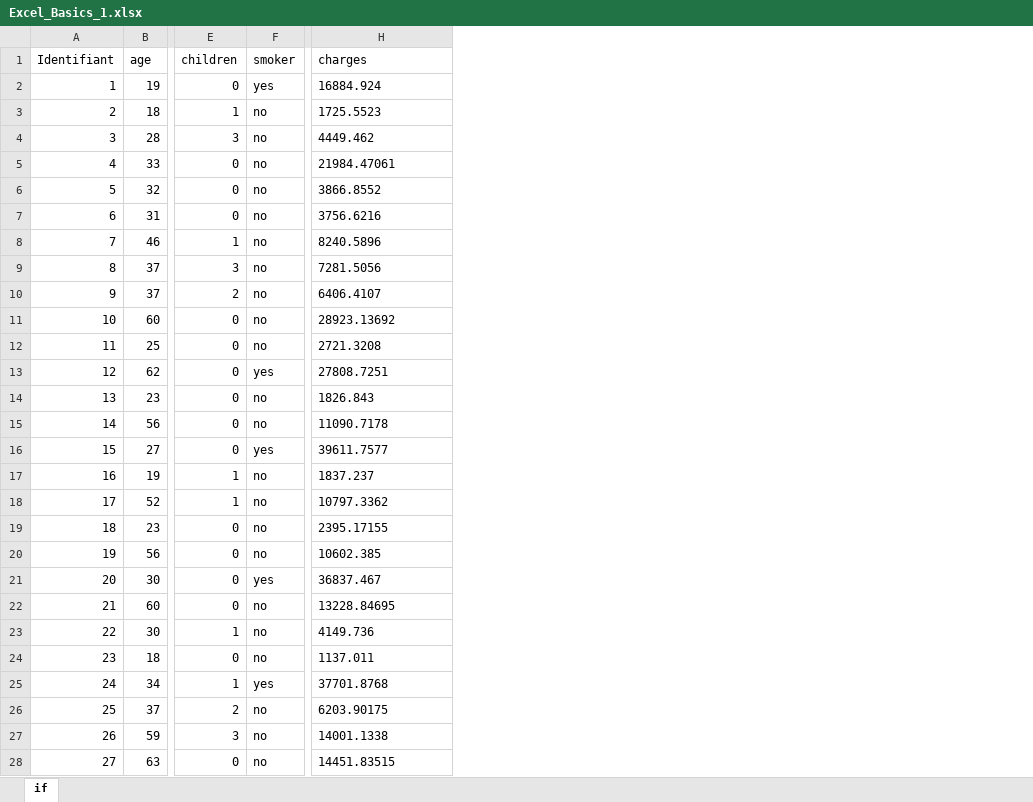
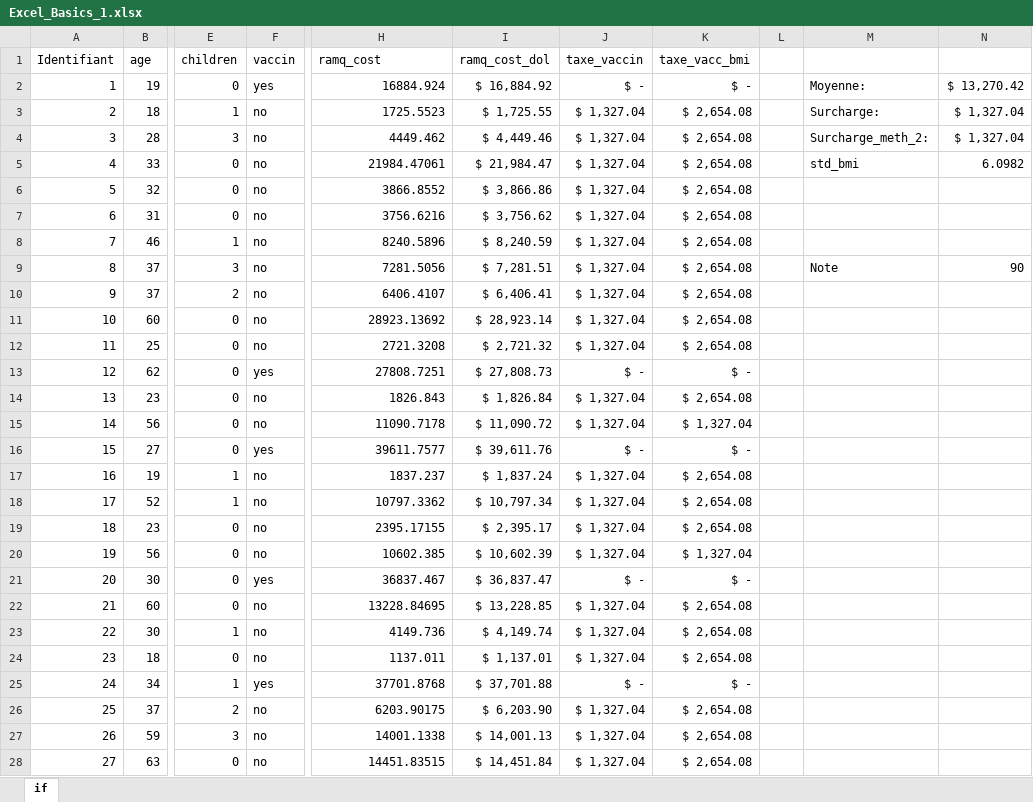
Before and after one commit to nmeraihi/ACT2035, an Excel workbook: HIV_2022/Excel_Basics_1.xlsx, sheet if, drawn as a sheet; only a part is shown, gaps mark what is left out; values as stored, in another font and other column widths than the file's, no borders; the diff covers the shown part only; the diff names each change by its address in the sheet, - before the commit and + after, or states it on an @@ line.

```diff
--- a/HIV_2022/Excel_Basics_1.xlsx (sheet if)
+++ b/HIV_2022/Excel_Basics_1.xlsx (sheet if)
+column I (ramq_cost_dol), rows 2-28: $ 16,884.92 | $ 1,725.55 | $ 4,449.46 | $ 21,984.47 | $ 3,866.86 | $ 3,756.62 | $ 8,240.59 | $ 7,281.51 | $ 6,406.41 | $ 28,923.14 | $ 2,721.32 | $ 27,808.73 | $ 1,826.84 | $ 11,090.72 | $ 39,611.76 | $ 1,837.24 | $ 10,797.34 | $ 2,395.17 | $ 10,602.39 | $ 36,837.47 | $ 13,228.85 | $ 4,149.74 | $ 1,137.01 | $ 37,701.88 | $ 6,203.90 | $ 14,001.13 | $ 14,451.84
+column J (taxe_vaccin), rows 2-28: $ - | $ 1,327.04 | $ 1,327.04 | $ 1,327.04 | $ 1,327.04 | $ 1,327.04 | $ 1,327.04 | $ 1,327.04 | $ 1,327.04 | $ 1,327.04 | $ 1,327.04 | $ - | $ 1,327.04 | $ 1,327.04 | $ - | $ 1,327.04 | $ 1,327.04 | $ 1,327.04 | $ 1,327.04 | $ - | $ 1,327.04 | $ 1,327.04 | $ 1,327.04 | $ - | $ 1,327.04 | $ 1,327.04 | $ 1,327.04
+column K (taxe_vacc_bmi), rows 2-28: $ - | $ 2,654.08 | $ 2,654.08 | $ 2,654.08 | $ 2,654.08 | $ 2,654.08 | $ 2,654.08 | $ 2,654.08 | $ 2,654.08 | $ 2,654.08 | $ 2,654.08 | $ - | $ 2,654.08 | $ 1,327.04 | $ - | $ 2,654.08 | $ 2,654.08 | $ 2,654.08 | $ 1,327.04 | $ - | $ 2,654.08 | $ 2,654.08 | $ 2,654.08 | $ - | $ 2,654.08 | $ 2,654.08 | $ 2,654.08
+column L, empty
+column M, rows 2-9: Moyenne: | Surcharge: | Surcharge_meth_2: | std_bmi |  |  |  | Note
+column N, rows 2-9: $ 13,270.42 | $ 1,327.04 | $ 1,327.04 | 6.0982 |  |  |  | 90
-F1: smoker
+F1: vaccin
-H1: charges
+H1: ramq_cost
-H2:H28 alignment: left
+H2:H28 alignment: right
```
Also changed, not shown: 1 edited cell and cell formats elsewhere in this sheet, 1 other file.
